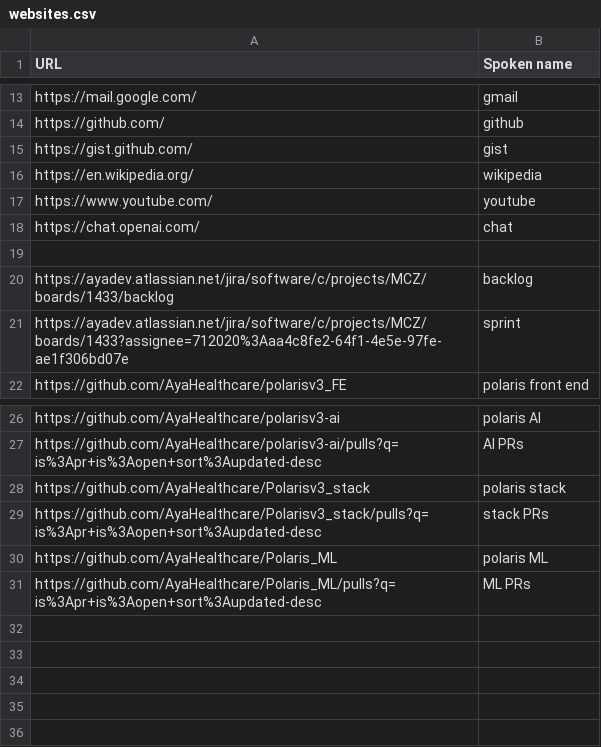
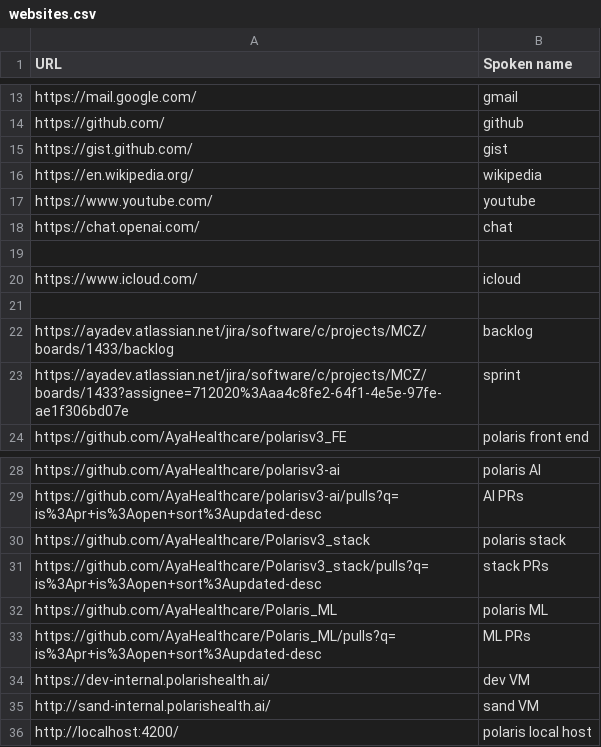
Before and after one commit to thetomcraig/community, a CSV file: settings/websites.csv, drawn as a sheet; only a part is shown, gaps mark what is left out.

Commit message:
icloud, and work stuff

```diff
--- a/settings/websites.csv
+++ b/settings/websites.csv
@@ -19,2 +19,4 @@ https://chat.openai.com/,chat
 
+https://www.icloud.com/,icloud
+
 https://ayadev.atlassian.net/jira/software/c/projects/MCZ/boards/1433/backlog,backlog
@@ -31 +33,4 @@ https://github.com/AyaHealthcare/Polaris_ML,polaris ML
 https://github.com/AyaHealthcare/Polaris_ML/pulls?q=is%3Apr+is%3Aopen+sort%3Aupdated-desc, ML PRs
+https://dev-internal.polarishealth.ai/, dev VM
+http://sand-internal.polarishealth.ai/, sand VM
+http://localhost:4200/,polaris local host
```
